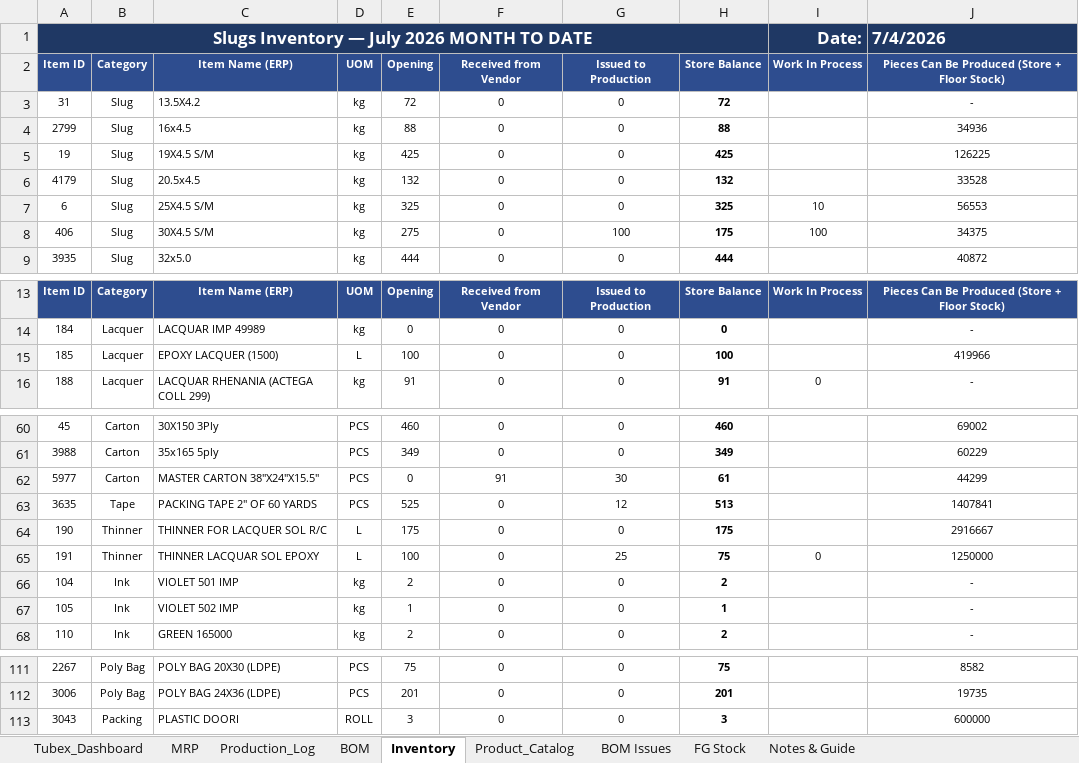
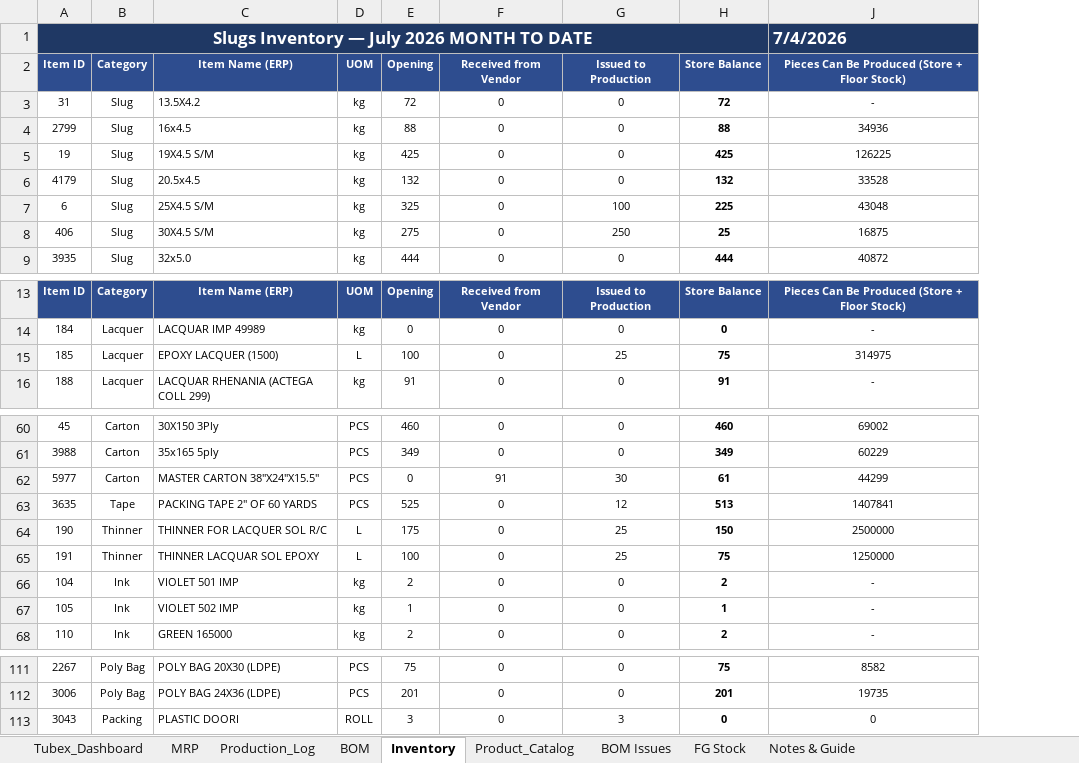
Before and after one commit to ckndr/alpha-containers, an Excel workbook: Tubex_v10_30.xlsx, sheet Inventory, drawn as a sheet; only a part is shown, gaps mark what is left out; values as stored, in another font and other column widths than the file's, no borders; conditional formats and table styles not drawn; the diff names each change by its address in the sheet, - before the commit and + after, or states it on an @@ line.

```diff
--- a/Tubex_v10_30.xlsx (sheet Inventory)
+++ b/Tubex_v10_30.xlsx (sheet Inventory)
@@ column I hidden, rows 1-8: Date: | Work In Process |  |  |  |  | 10 | 100; rows 13-16: Work In Process |  |  | 0; row 65: 0 @@
-G7: 0
+G7: 100
-H7: 325
+H7: 225
-J7: 56553
+J7: 43048
-G8: 100
+G8: 250
-H8: 175
+H8: 25
-J8: 34375
+J8: 16875
-G15: 0
+G15: 25
-H15: 100
+H15: 75
-J15: 419966
+J15: 314975
-G64: 0
+G64: 25
-H64: 175
+H64: 150
-J64: 2916667
+J64: 2500000
-G113: 0
+G113: 3
-H113: 3
+H113: 0
-J113: 600000
+J113: 0
```
Also changed, not shown: sheet MRP, sheet Tubex_Dashboard, hidden cells, 2 other files.
